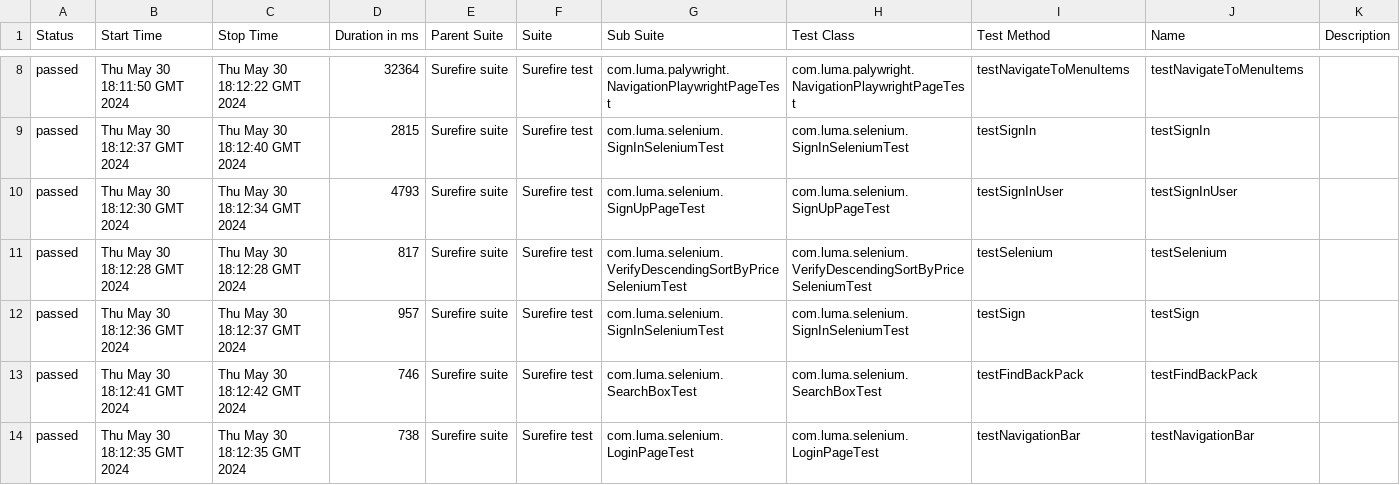
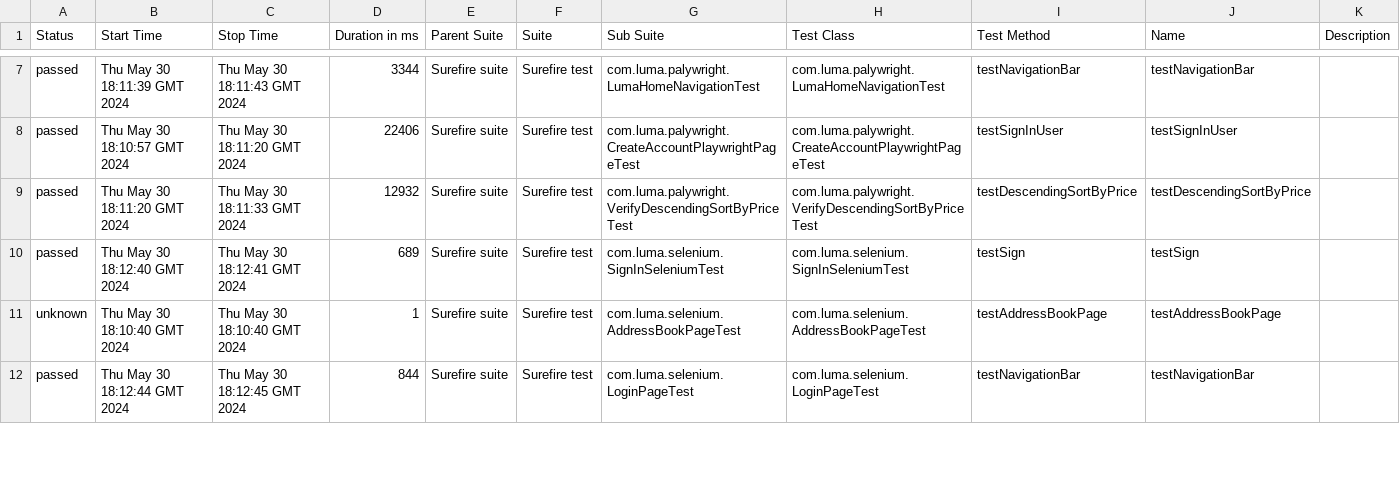
Before and after one commit to Graviton-City/Automation, a CSV file: 11/data/suites.csv, drawn as a sheet; only a part is shown, gaps mark what is left out; the diff covers the shown part only.

```diff
--- a/11/data/suites.csv
+++ b/11/data/suites.csv
@@ -8,7 +7,6 @@
-"passed","Thu May 30 18:11:50 GMT 2024","Thu May 30 18:12:22 GMT 2024","32364","Surefire suite","Surefire test","com.luma.palywright.NavigationPlaywrightPageTest","com.luma.palywright.NavigationPlaywrightPageTest","testNavigateToMenuItems","testNavigateToMenuItems",""
-"passed","Thu May 30 18:12:37 GMT 2024","Thu May 30 18:12:40 GMT 2024","2815","Surefire suite","Surefire test","com.luma.selenium.SignInSeleniumTest","com.luma.selenium.SignInSeleniumTest","testSignIn","testSignIn",""
-"passed","Thu May 30 18:12:30 GMT 2024","Thu May 30 18:12:34 GMT 2024","4793","Surefire suite","Surefire test","com.luma.selenium.SignUpPageTest","com.luma.selenium.SignUpPageTest","testSignInUser","testSignInUser",""
-"passed","Thu May 30 18:12:28 GMT 2024","Thu May 30 18:12:28 GMT 2024","817","Surefire suite","Surefire test","com.luma.selenium.VerifyDescendingSortByPriceSeleniumTest","com.luma.selenium.VerifyDescendingSortByPriceSeleniumTest","testSelenium","testSelenium",""
-"passed","Thu May 30 18:12:36 GMT 2024","Thu May 30 18:12:37 GMT 2024","957","Surefire suite","Surefire test","com.luma.selenium.SignInSeleniumTest","com.luma.selenium.SignInSeleniumTest","testSign","testSign",""
-"passed","Thu May 30 18:12:41 GMT 2024","Thu May 30 18:12:42 GMT 2024","746","Surefire suite","Surefire test","com.luma.selenium.SearchBoxTest","com.luma.selenium.SearchBoxTest","testFindBackPack","testFindBackPack",""
-"passed","Thu May 30 18:12:35 GMT 2024","Thu May 30 18:12:35 GMT 2024","738","Surefire suite","Surefire test","com.luma.selenium.LoginPageTest","com.luma.selenium.LoginPageTest","testNavigationBar","testNavigationBar",""
+"passed","Thu May 30 18:11:39 GMT 2024","Thu May 30 18:11:43 GMT 2024","3344","Surefire suite","Surefire test","com.luma.palywright.LumaHomeNavigationTest","com.luma.palywright.LumaHomeNavigationTest","testNavigationBar","testNavigationBar",""
+"passed","Thu May 30 18:10:57 GMT 2024","Thu May 30 18:11:20 GMT 2024","22406","Surefire suite","Surefire test","com.luma.palywright.CreateAccountPlaywrightPageTest","com.luma.palywright.CreateAccountPlaywrightPageTest","testSignInUser","testSignInUser",""
+"passed","Thu May 30 18:11:20 GMT 2024","Thu May 30 18:11:33 GMT 2024","12932","Surefire suite","Surefire test","com.luma.palywright.VerifyDescendingSortByPriceTest","com.luma.palywright.VerifyDescendingSortByPriceTest","testDescendingSortByPrice","testDescendingSortByPrice",""
+"passed","Thu May 30 18:12:40 GMT 2024","Thu May 30 18:12:41 GMT 2024","689","Surefire suite","Surefire test","com.luma.selenium.SignInSeleniumTest","com.luma.selenium.SignInSeleniumTest","testSign","testSign",""
+"unknown","Thu May 30 18:10:40 GMT 2024","Thu May 30 18:10:40 GMT 2024","1","Surefire suite","Surefire test","com.luma.selenium.AddressBookPageTest","com.luma.selenium.AddressBookPageTest","testAddressBookPage","testAddressBookPage",""
+"passed","Thu May 30 18:12:44 GMT 2024","Thu May 30 18:12:45 GMT 2024","844","Surefire suite","Surefire test","com.luma.selenium.LoginPageTest","com.luma.selenium.LoginPageTest","testNavigationBar","testNavigationBar",""
```
Also changed, not shown: 4 added rows, 3 removed rows and 69 edited cells elsewhere in this file, 47 other files.
